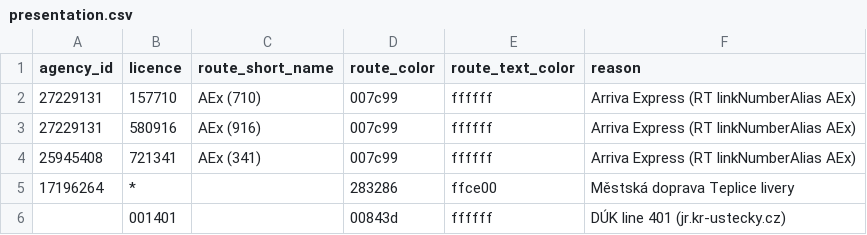
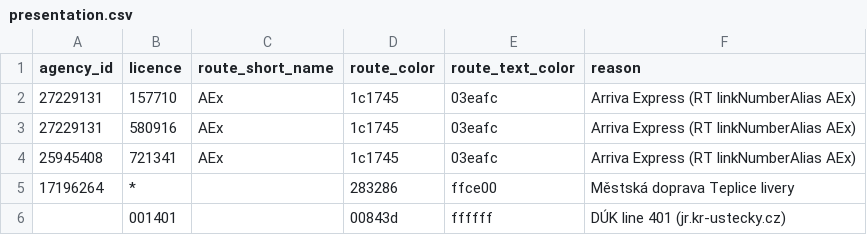
Before and after one commit to Sap1k/jrunify-ext-geodata, a CSV file: routes/presentation.csv, drawn as a sheet; only a part is shown.

```diff
--- a/routes/presentation.csv
+++ b/routes/presentation.csv
@@ -1,5 +1,5 @@
 agency_id,licence,route_short_name,route_color,route_text_color,reason
-27229131,157710,AEx (710),007c99,ffffff,Arriva Express (RT linkNumberAlias AEx)
-27229131,580916,AEx (916),007c99,ffffff,Arriva Express (RT linkNumberAlias AEx)
-25945408,721341,AEx (341),007c99,ffffff,Arriva Express (RT linkNumberAlias AEx)
+27229131,157710,AEx,1c1745,03eafc,Arriva Express (RT linkNumberAlias AEx)
+27229131,580916,AEx,1c1745,03eafc,Arriva Express (RT linkNumberAlias AEx)
+25945408,721341,AEx,1c1745,03eafc,Arriva Express (RT linkNumberAlias AEx)
 17196264,*,,283286,ffce00,Městská doprava Teplice livery
```
Also changed, not shown: 1 other file.
